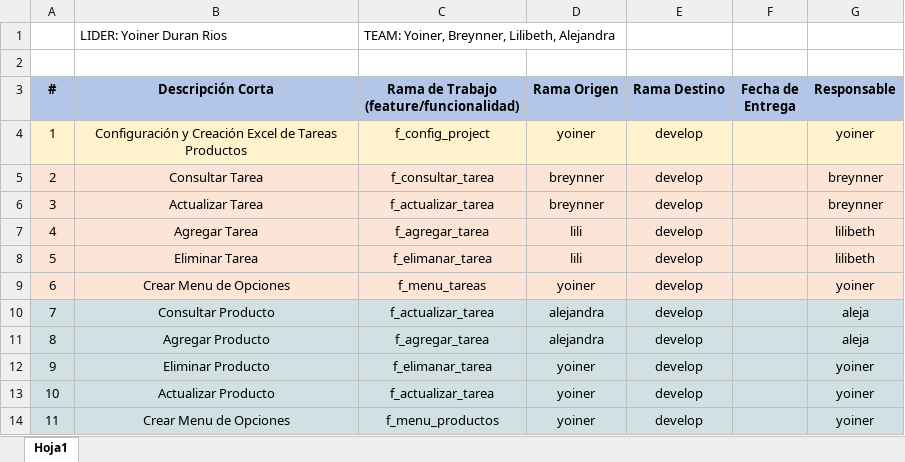
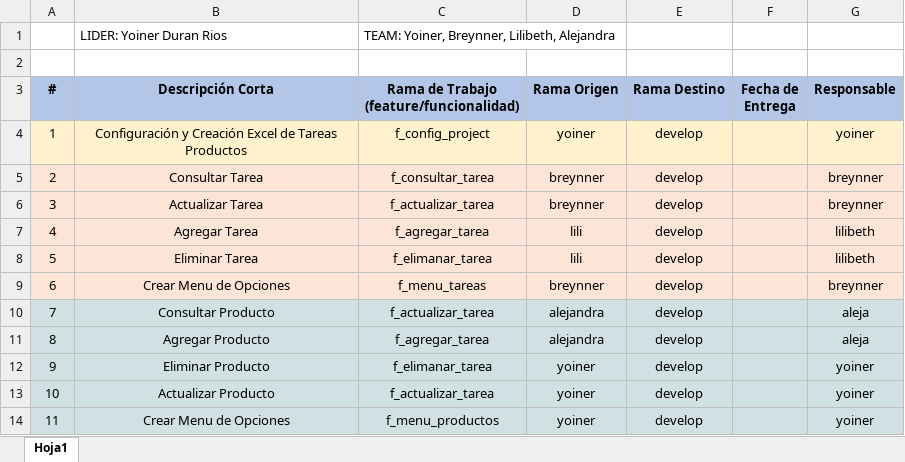
Before and after one commit to YOYO-DR/git-flow, an Excel workbook: asiganciones.xlsx, sheet Hoja1, drawn as a sheet; values as stored, in another font and other column widths than the file's, no borders; the diff names each change by its address in the sheet, - before the commit and + after, or states it on an @@ line.

Commit message:
asignacion de tareas

```diff
--- a/asiganciones.xlsx (sheet Hoja1)
+++ b/asiganciones.xlsx (sheet Hoja1)
-D9 (Rama Origen): yoiner
+D9 (Rama Origen): breynner
-G9 (Responsable): yoiner
+G9 (Responsable): breynner
```
